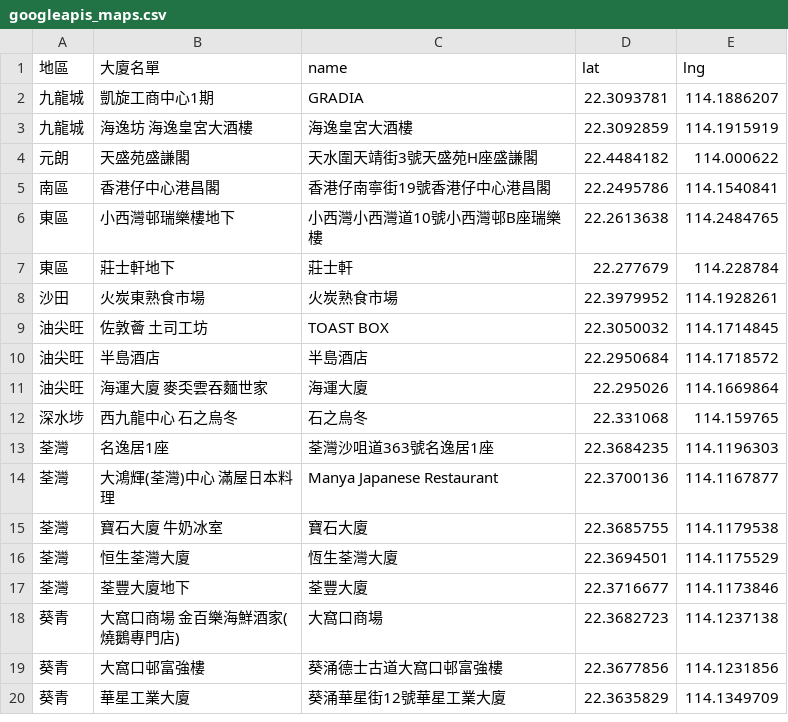
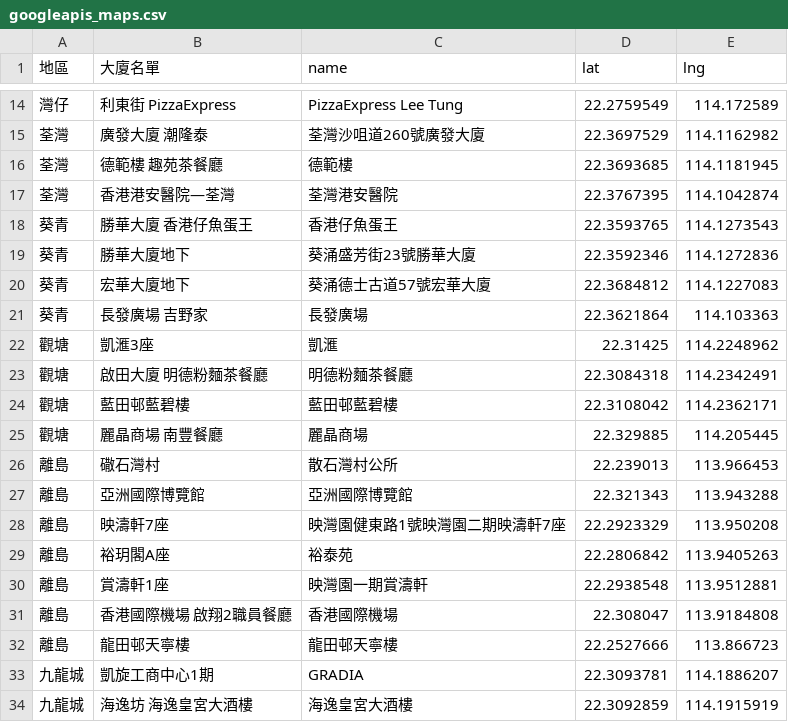
Before and after one commit to covid-hk/covid-hk.github.io, a CSV file: googleapis_maps.csv, drawn as a sheet; only a part is shown, gaps mark what is left out; the shorter side is filled out with more unchanged rows; the diff covers the shown part only; the diff names each change by its address in the sheet, - before the commit and + after, or states it on an @@ line.

Commit message:
Update googleapis_maps.csv

```diff
--- a/googleapis_maps.csv
+++ b/googleapis_maps.csv
+row 14: 灣仔 | 利東街 PizzaExpress | PizzaExpress Lee Tung | 22.2759549 | 114.172589
+row 15: 荃灣 | 廣發大廈 潮隆泰 | 荃灣沙咀道260號廣發大廈 | 22.3697529 | 114.1162982
+row 16: 荃灣 | 德範樓 趣苑茶餐廳 | 德範樓 | 22.3693685 | 114.1181945
+row 17: 荃灣 | 香港港安醫院—荃灣 | 荃灣港安醫院 | 22.3767395 | 114.1042874
+row 18: 葵青 | 勝華大廈 香港仔魚蛋王 | 香港仔魚蛋王 | 22.3593765 | 114.1273543
+row 19: 葵青 | 勝華大廈地下 | 葵涌盛芳街23號勝華大廈 | 22.3592346 | 114.1272836
+row 20: 葵青 | 宏華大廈地下 | 葵涌德士古道57號宏華大廈 | 22.3684812 | 114.1227083
+row 21: 葵青 | 長發廣場 吉野家 | 長發廣場 | 22.3621864 | 114.103363
+row 22: 觀塘 | 凱滙3座 | 凱滙 | 22.31425 | 114.2248962
+row 23: 觀塘 | 啟田大廈 明德粉麵茶餐廳 | 明德粉麵茶餐廳 | 22.3084318 | 114.2342491
+row 24: 觀塘 | 藍田邨藍碧樓 | 藍田邨藍碧樓 | 22.3108042 | 114.2362171
+row 25: 觀塘 | 麗晶商場 南豐餐廳 | 麗晶商場 | 22.329885 | 114.205445
+row 26: 離島 | 䃟石灣村 | 散石灣村公所 | 22.239013 | 113.966453
+row 27: 離島 | 亞洲國際博覽館 | 亞洲國際博覽館 | 22.321343 | 113.943288
+row 28: 離島 | 映濤軒7座 | 映灣園健東路1號映灣園二期映濤軒7座 | 22.2923329 | 113.950208
+row 29: 離島 | 裕玥閣A座 | 裕泰苑 | 22.2806842 | 113.9405263
+row 30: 離島 | 賞濤軒1座 | 映灣園一期賞濤軒 | 22.2938548 | 113.9512881
+row 31: 離島 | 香港國際機場 啟翔2職員餐廳 | 香港國際機場 | 22.308047 | 113.9184808
+row 32: 離島 | 龍田邨天寧樓 | 龍田邨天寧樓 | 22.2527666 | 113.866723
```
Also changed, not shown: 12 added rows elsewhere in this file.
